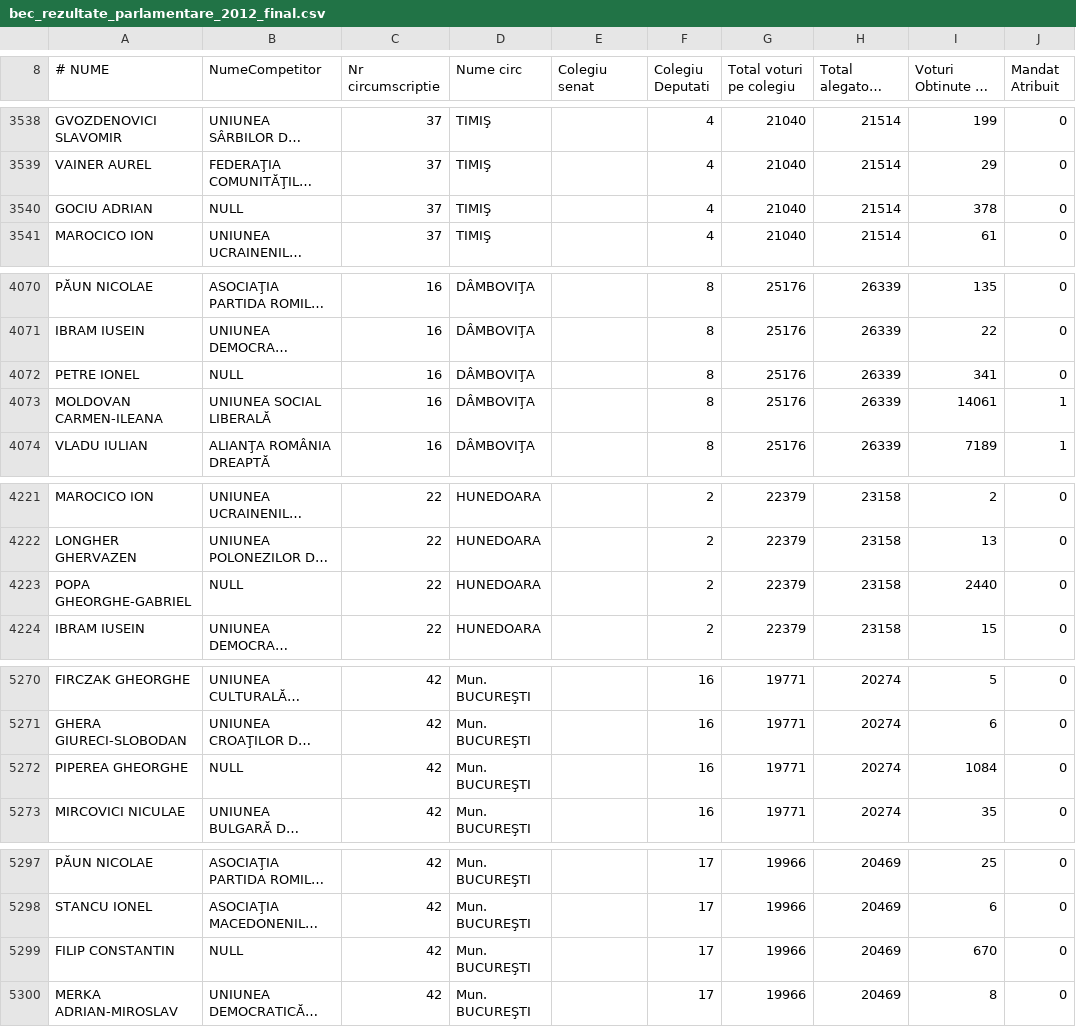
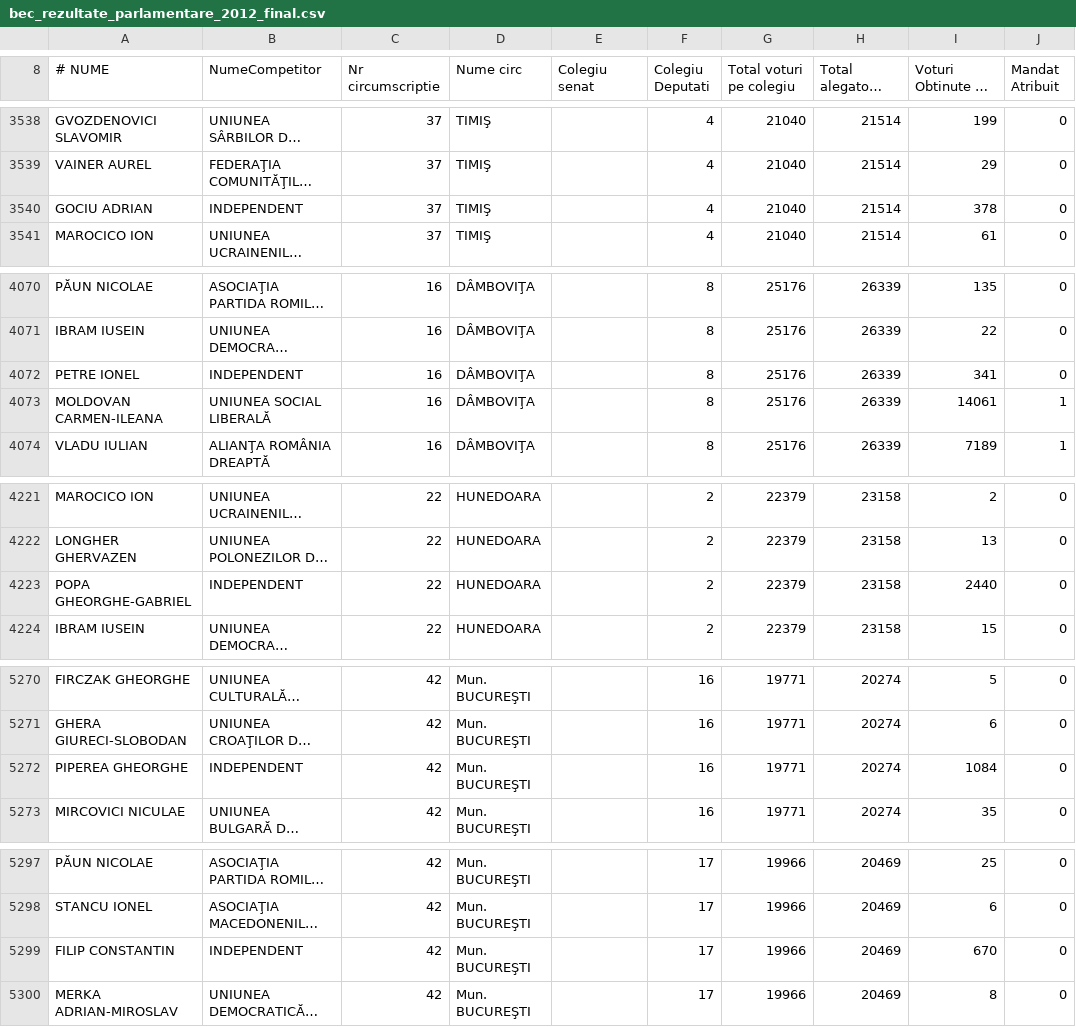
Before and after one commit to pistruiatul/hartapoliticii, a CSV file: www/hp-scripts/bec_rezultate_parlamentare_2012_final.csv, drawn as a sheet; only a part is shown, gaps mark what is left out; long unchanged cells end in …; the diff covers the shown part only; the diff names each change by its address in the sheet, - before the commit and + after, or states it on an @@ line.

```diff
--- a/www/hp-scripts/bec_rezultate_parlamentare_2012_final.csv
+++ b/www/hp-scripts/bec_rezultate_parlamentare_2012_final.csv
-B3540 (NumeCompetitor): NULL
+B3540 (NumeCompetitor): INDEPENDENT
-B4072 (NumeCompetitor): NULL
+B4072 (NumeCompetitor): INDEPENDENT
-B4223 (NumeCompetitor): NULL
+B4223 (NumeCompetitor): INDEPENDENT
-B5272 (NumeCompetitor): NULL
+B5272 (NumeCompetitor): INDEPENDENT
-B5299 (NumeCompetitor): NULL
+B5299 (NumeCompetitor): INDEPENDENT
```
Also changed, not shown: 7 edited cells elsewhere in this file, 7 other files.
